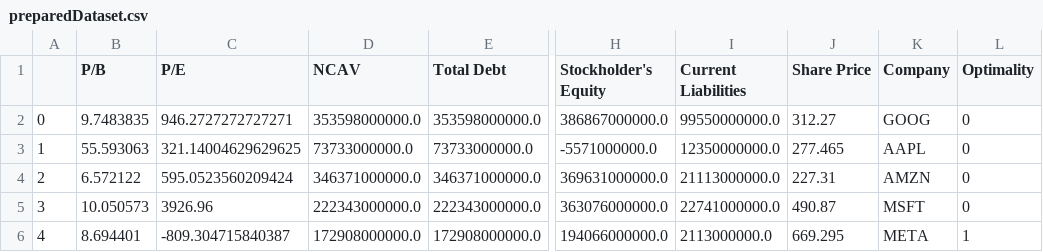
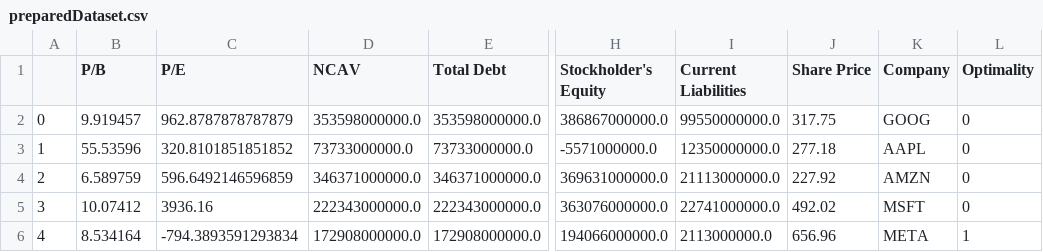
Before and after one commit to csce585-mlsystems/CSCE585ProjectROI, a CSV file: projectCode/MLLifecycle/ModelDevelopmentAndTraining/preparedDataset.csv, drawn as a sheet; only a part is shown, gaps mark what is left out; the diff names each change by its address in the sheet, - before the commit and + after, or states it on an @@ line.

```diff
--- a/projectCode/MLLifecycle/ModelDevelopmentAndTraining/preparedDataset.csv
+++ b/projectCode/MLLifecycle/ModelDevelopmentAndTraining/preparedDataset.csv
-B2 (P/B): 9.7483835
+B2 (P/B): 9.919457
-C2 (P/E): 946.2727272727271
+C2 (P/E): 962.8787878787879
-J2 (Share Price): 312.27
+J2 (Share Price): 317.75
-B3 (P/B): 55.593063
+B3 (P/B): 55.53596
-C3 (P/E): 321.14004629629625
+C3 (P/E): 320.8101851851852
-J3 (Share Price): 277.465
+J3 (Share Price): 277.18
-B4 (P/B): 6.572122
+B4 (P/B): 6.589759
-C4 (P/E): 595.0523560209424
+C4 (P/E): 596.6492146596859
-J4 (Share Price): 227.31
+J4 (Share Price): 227.92
-B5 (P/B): 10.050573
+B5 (P/B): 10.07412
-C5 (P/E): 3926.96
+C5 (P/E): 3936.16
-J5 (Share Price): 490.87
+J5 (Share Price): 492.02
-B6 (P/B): 8.694401
+B6 (P/B): 8.534164
-C6 (P/E): -809.304715840387
+C6 (P/E): -794.3893591293834
-J6 (Share Price): 669.295
+J6 (Share Price): 656.96
```
Also changed, not shown: 2 other files.
